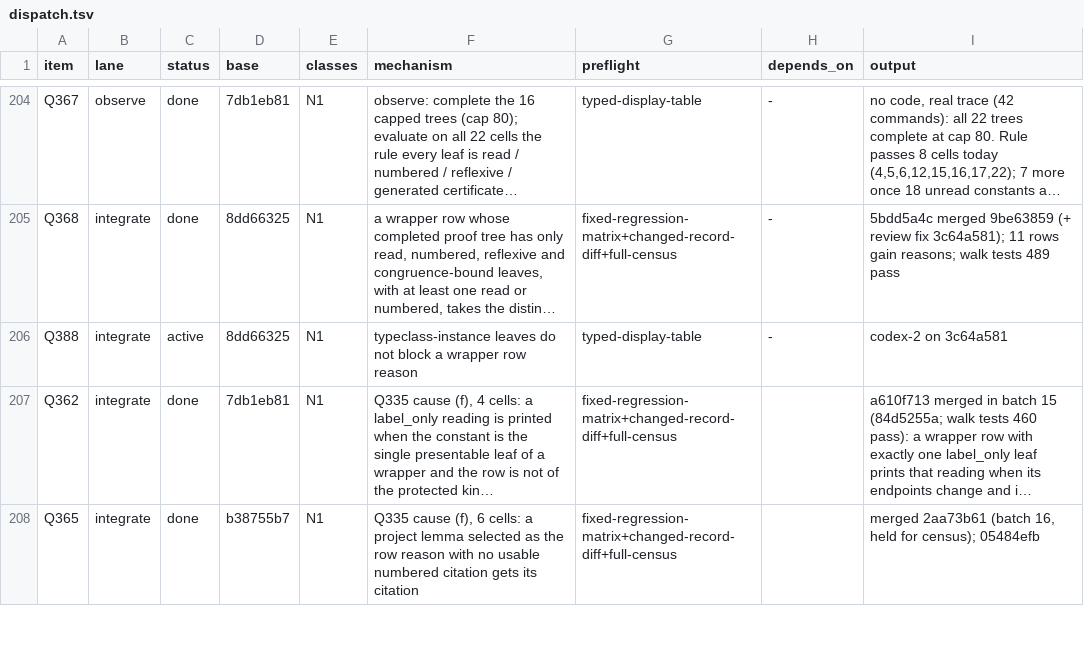
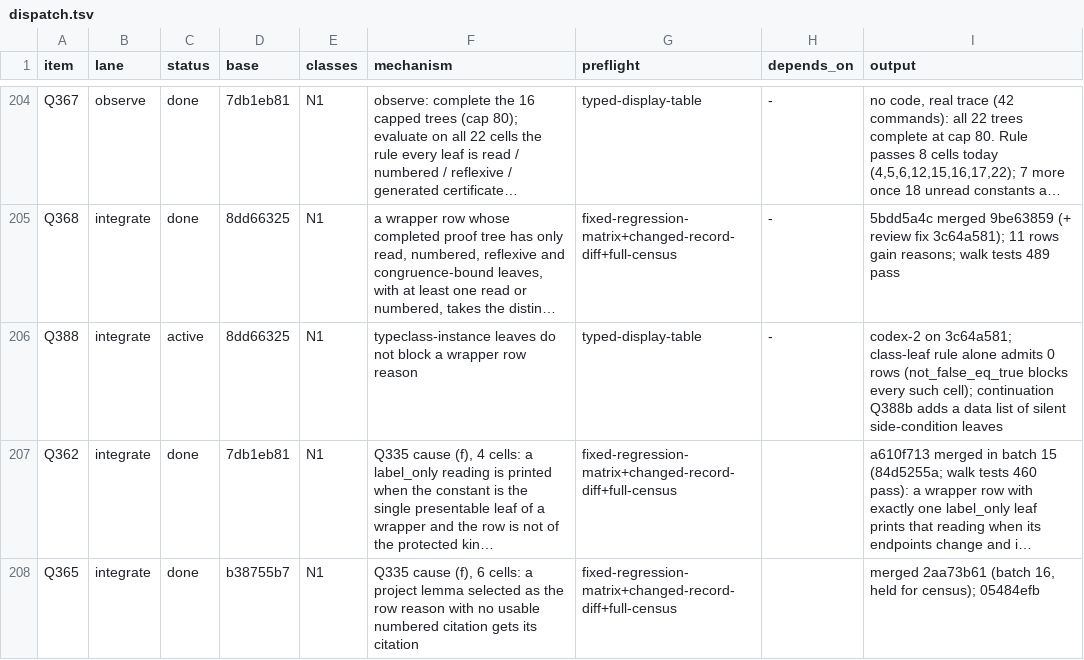
Before and after one commit to tothedarktowercame/futon4, a TSV file: holes/labs/E-paperprinter-cleanup/endgame/dispatch.tsv, drawn as a sheet; only a part is shown, gaps mark what is left out; long unchanged cells end in …; the diff names each change by its address in the sheet, - before the commit and + after, or states it on an @@ line.

```diff
--- a/holes/labs/E-paperprinter-cleanup/endgame/dispatch.tsv
+++ b/holes/labs/E-paperprinter-cleanup/endgame/dispatch.tsv
-I206 (output): codex-2 on 3c64a581
+I206 (output): codex-2 on 3c64a581; class-leaf rule alone admits 0 rows (not_false_eq_true blocks every such cell); continuation Q388b adds a data list of silent side-condition leaves
```
